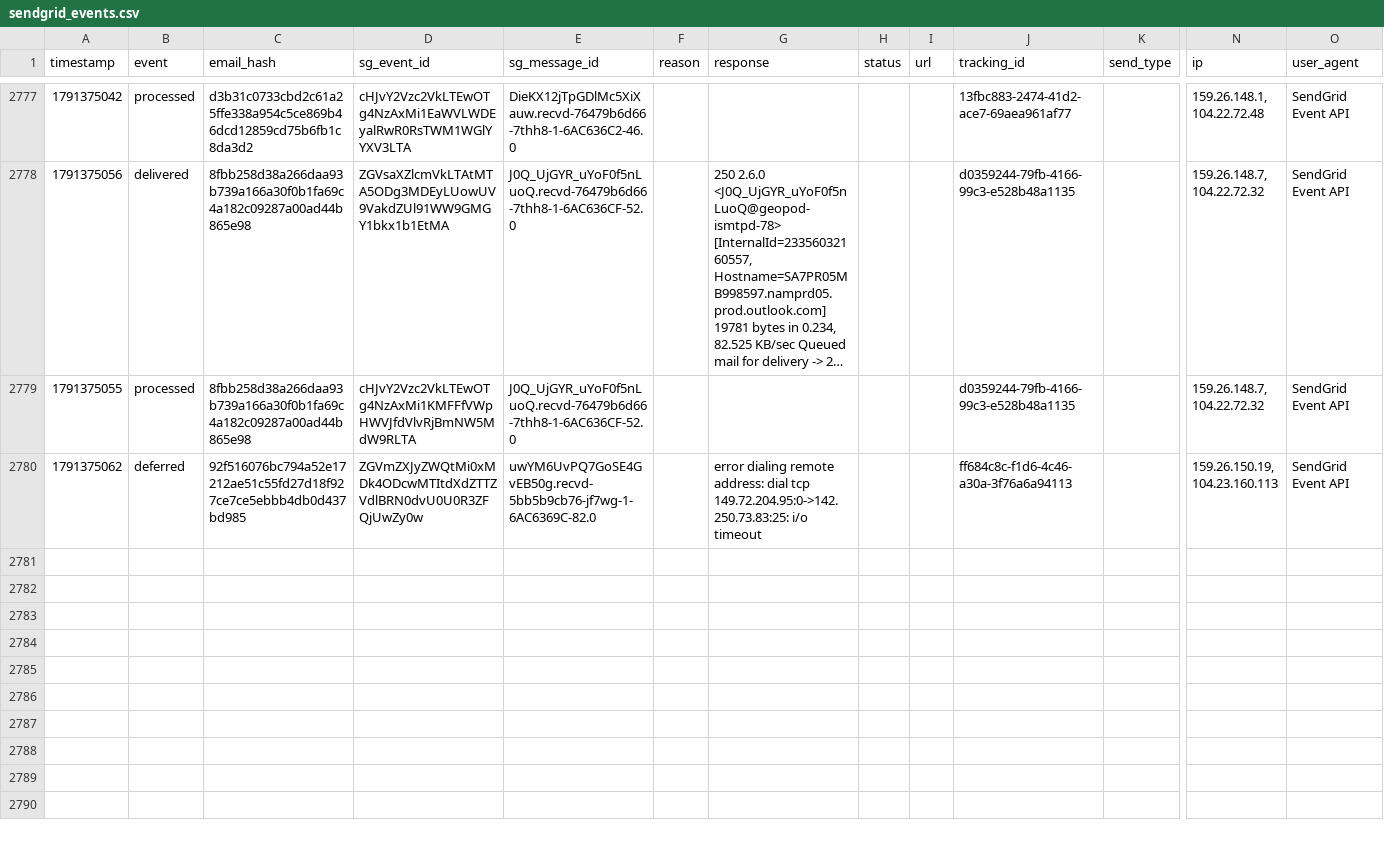
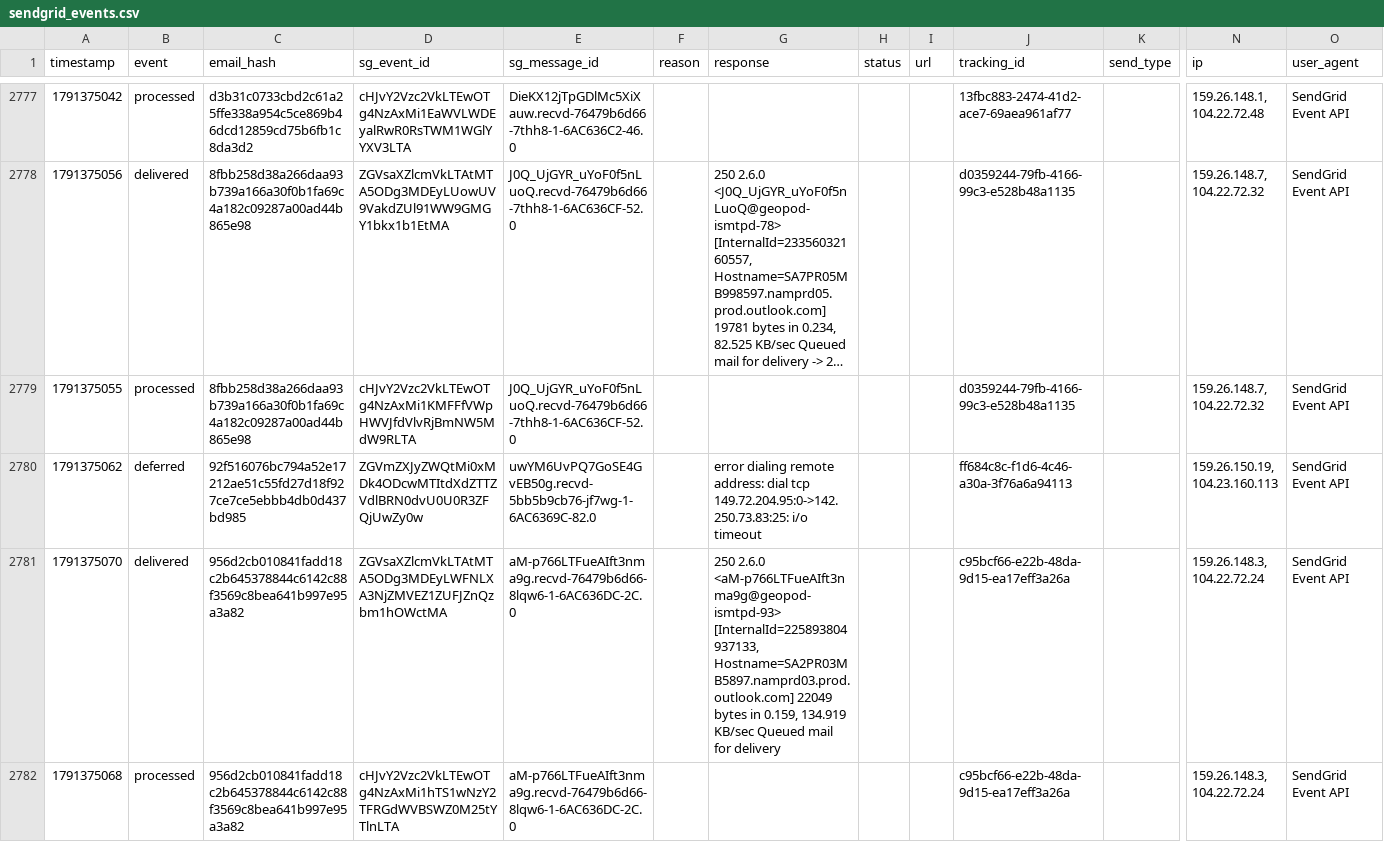
Before and after one commit to anandakeyclub-ops/permitmap-tracker, a CSV file: sendgrid_events.csv, drawn as a sheet; only a part is shown, gaps mark what is left out; long unchanged cells end in …; rows hold the shown columns only; the diff names each change by its address in the sheet, - before the commit and + after, or states it on an @@ line.

Commit message:
tracking update 2026-10-07 12:11:21

```diff
--- a/sendgrid_events.csv
+++ b/sendgrid_events.csv
+row 2781: 1791375070 | delivered | 956d2cb010841fadd18c2b645378844c6142c88f3569c8bea641b997e95a3a82 | ZGVsaXZlcmVkLTAtMTA5ODg3MDEyLWFNLXA3NjZMVEZ1ZUFJZnQzbm1hOWctMA | aM-p766LTFueAIft3nma9g.recvd-76479b6d66-8lqw6-1-6AC636DC-2C.0 |  | 250 2.6.0 <aM-p766LTFueAIft3nma9g@geopod-ismtpd-93> [InternalId=225893804937133, Hostname=SA2PR03MB5897.namprd03.prod.outlook.com] 22049 bytes in 0.159, 134.919 KB/sec Queued mail for delivery |  |  | c95bcf66-e22b-48da-9d15-ea17eff3a26a |  | 159.26.148.3, 104.22.72.24 | SendGrid Event API
+row 2782: 1791375068 | processed | 956d2cb010841fadd18c2b645378844c6142c88f3569c8bea641b997e95a3a82 | cHJvY2Vzc2VkLTEwOTg4NzAxMi1hTS1wNzY2TFRGdWVBSWZ0M25tYTlnLTA | aM-p766LTFueAIft3nma9g.recvd-76479b6d66-8lqw6-1-6AC636DC-2C.0 |  |  |  |  | c95bcf66-e22b-48da-9d15-ea17eff3a26a |  | 159.26.148.3, 104.22.72.24 | SendGrid Event API
```
